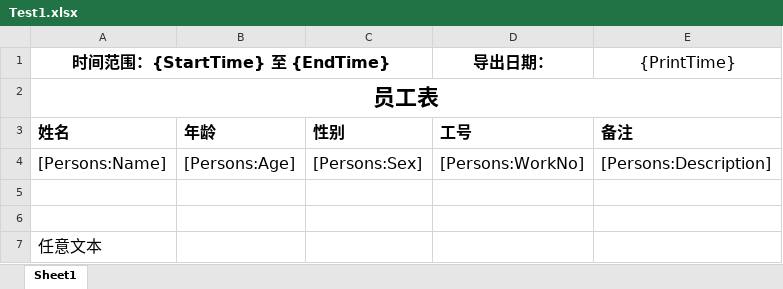
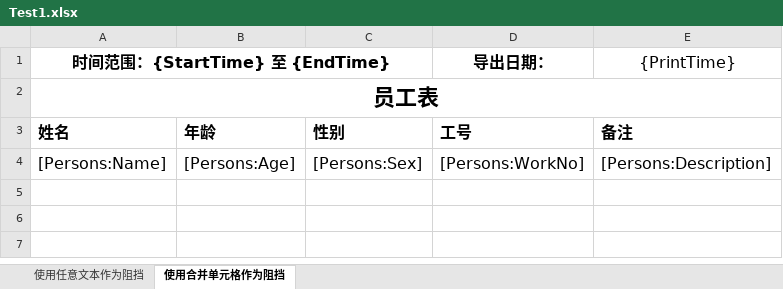
Before and after one commit to CSJ608/TemplateFiller, an Excel workbook: sample/ConsoleApp/Templates/Test1.xlsx, sheet 使用合并单元格作为阻挡, drawn as a sheet; values as stored, in another font and other column widths than the file's, no borders; the diff names each change by its address in the sheet, - before the commit and + after, or states it on an @@ line.

```diff
--- a/sample/ConsoleApp/Templates/Test1.xlsx (sheet 使用合并单元格作为阻挡)
+++ b/sample/ConsoleApp/Templates/Test1.xlsx (sheet 使用合并单元格作为阻挡)
-sheet tab: Sheet1
+sheet tab: 使用合并单元格作为阻挡
+sheet tab: 使用任意文本作为阻挡
-row 5: (empty)
-row 6: (empty)
-row 7: 任意文本
```
